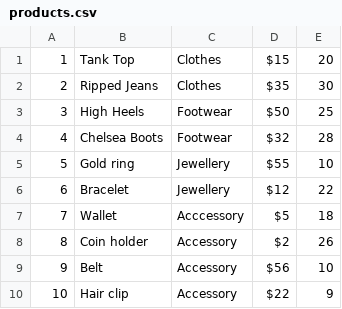
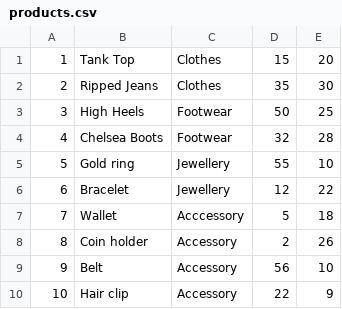
Before and after one commit to polinetuch/bamazon, a CSV file: products.csv, drawn as a sheet.

Commit message:
stored selected purchase ID using console.table

```diff
--- a/products.csv
+++ b/products.csv
@@ -1,10 +1,10 @@
-1,Tank Top,Clothes,$15,20
-2,Ripped Jeans,Clothes,$35,30
-3,High Heels,Footwear,$50,25
-4,Chelsea Boots,Footwear,$32,28
-5,Gold ring,Jewellery,$55,10
-6,Bracelet,Jewellery,$12,22
-7,Wallet,Acccessory,$5,18
-8,Coin holder,Accessory,$2,26
-9,Belt,Accessory,$56,10
-10,Hair clip,Accessory,$22,9
+1,Tank Top,Clothes,15,20
+2,Ripped Jeans,Clothes,35,30
+3,High Heels,Footwear,50,25
+4,Chelsea Boots,Footwear,32,28
+5,Gold ring,Jewellery,55,10
+6,Bracelet,Jewellery,12,22
+7,Wallet,Acccessory,5,18
+8,Coin holder,Accessory,2,26
+9,Belt,Accessory,56,10
+10,Hair clip,Accessory,22,9
```
Also changed, not shown: 2 other files.
